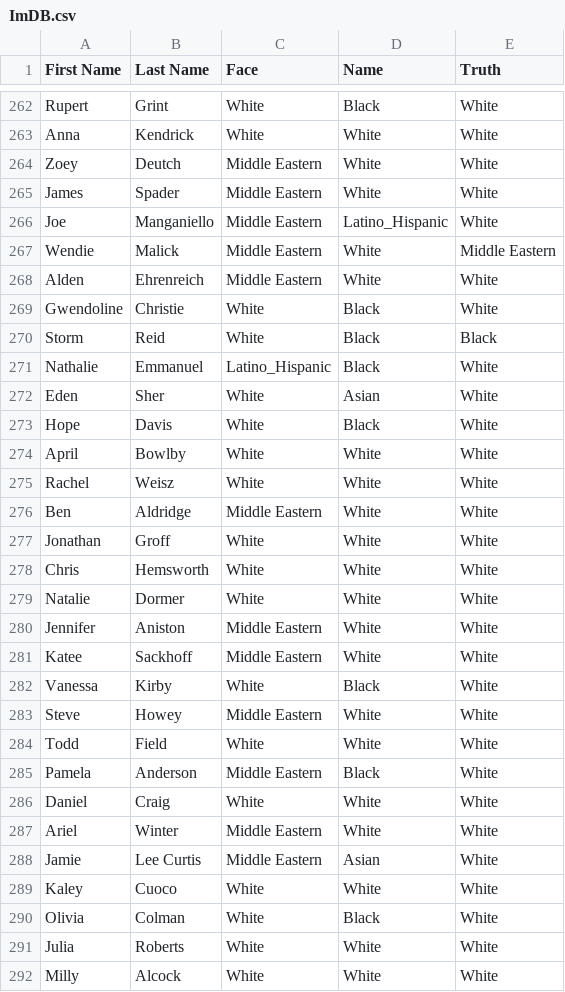
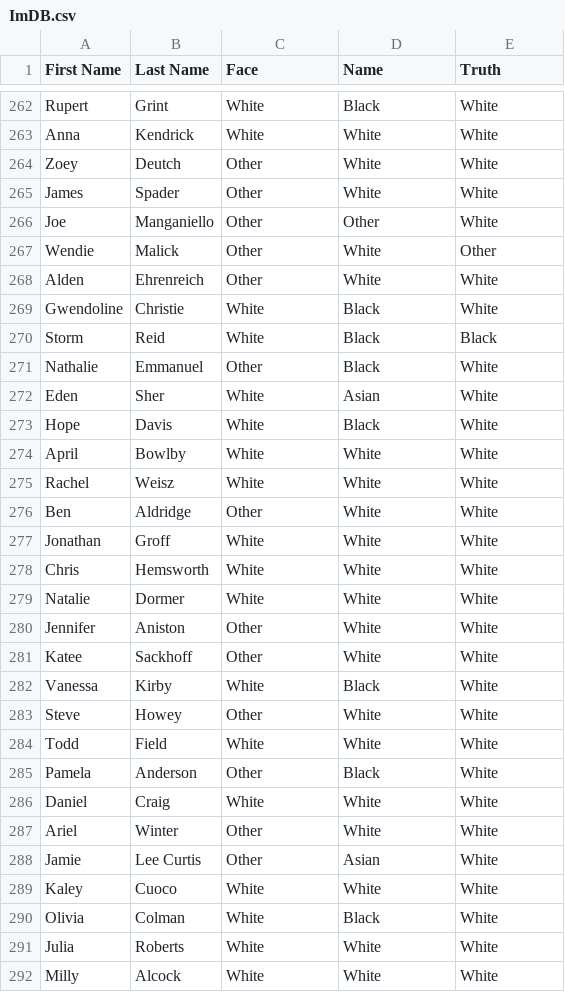
Before and after one commit to Collab2020-CalPoly/Ethnicity-Inference-2022, a CSV file: Boosting Fall 2023/ImDB.csv, drawn as a sheet; only a part is shown, gaps mark what is left out; the diff covers the shown part only.

```diff
--- a/Boosting Fall 2023/ImDB.csv
+++ b/Boosting Fall 2023/ImDB.csv
@@ -263,10 +263,10 @@ Rupert,Grint,White,Black,White
 Anna,Kendrick,White,White,White
-Zoey,Deutch,Middle Eastern,White,White
-James,Spader,Middle Eastern,White,White
-Joe,Manganiello,Middle Eastern,Latino_Hispanic,White
-Wendie,Malick,Middle Eastern,White,Middle Eastern
-Alden,Ehrenreich,Middle Eastern,White,White
+Zoey,Deutch,Other,White,White
+James,Spader,Other,White,White
+Joe,Manganiello,Other,Other,White
+Wendie,Malick,Other,White,Other
+Alden,Ehrenreich,Other,White,White
 Gwendoline,Christie,White,Black,White
 Storm,Reid,White,Black,Black
-Nathalie,Emmanuel,Latino_Hispanic,Black,White
+Nathalie,Emmanuel,Other,Black,White
 Eden,Sher,White,Asian,White
@@ -275,3 +275,3 @@ April,Bowlby,White,White,White
 Rachel,Weisz,White,White,White
-Ben,Aldridge,Middle Eastern,White,White
+Ben,Aldridge,Other,White,White
 Jonathan,Groff,White,White,White
@@ -279,11 +279,11 @@ Chris,Hemsworth,White,White,White
 Natalie,Dormer,White,White,White
-Jennifer,Aniston,Middle Eastern,White,White
-Katee,Sackhoff,Middle Eastern,White,White
+Jennifer,Aniston,Other,White,White
+Katee,Sackhoff,Other,White,White
 Vanessa,Kirby,White,Black,White
-Steve,Howey,Middle Eastern,White,White
+Steve,Howey,Other,White,White
 Todd,Field,White,White,White
-Pamela,Anderson,Middle Eastern,Black,White
+Pamela,Anderson,Other,Black,White
 Daniel,Craig,White,White,White
-Ariel,Winter,Middle Eastern,White,White
-Jamie,Lee Curtis,Middle Eastern,Asian,White
+Ariel,Winter,Other,White,White
+Jamie,Lee Curtis,Other,Asian,White
 Kaley,Cuoco,White,White,White
```
Also changed, not shown: 94 edited cells elsewhere in this file, Boosting Fall 2023/CombinedDataset.csv, Boosting Fall 2023/MLB.csv, 3 other files.
